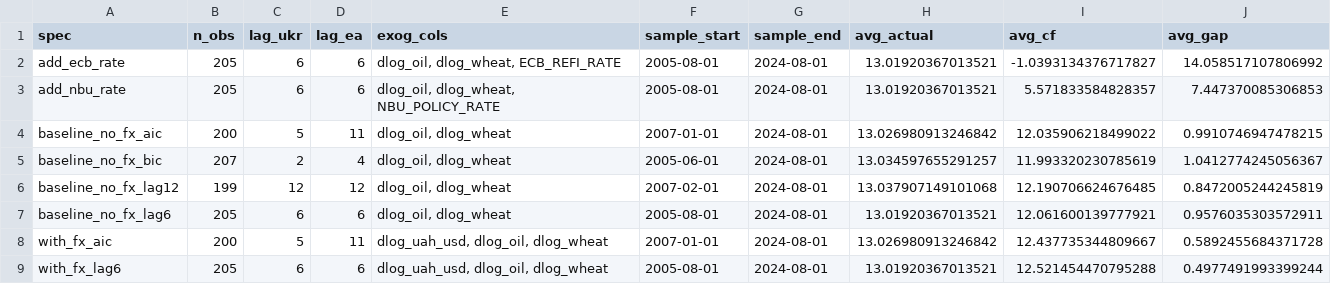
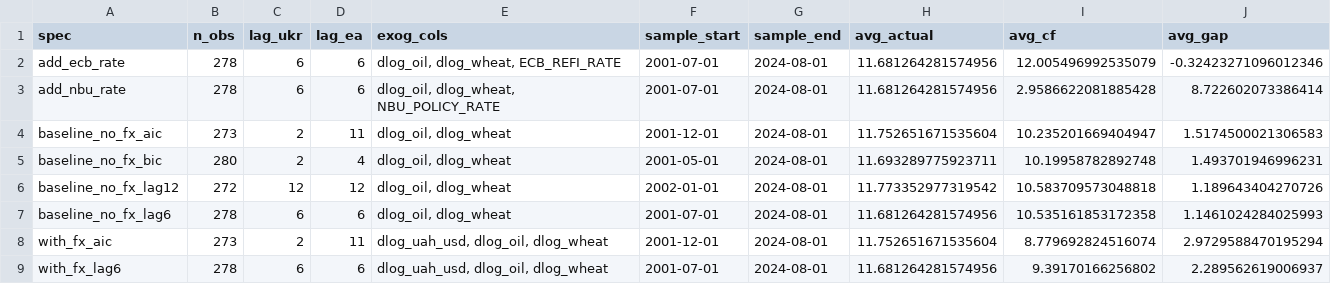
Before and after one commit to efagbola/ukraine-ea-counterfactual, a CSV file: output/robustness_summary.csv, drawn as a sheet.

```diff
--- a/output/robustness_summary.csv
+++ b/output/robustness_summary.csv
@@ -1,9 +1,9 @@
 spec,n_obs,lag_ukr,lag_ea,exog_cols,sample_start,sample_end,avg_actual,avg_cf,avg_gap
-add_ecb_rate,205,6,6,"dlog_oil, dlog_wheat, ECB_REFI_RATE",2005-08-01,2024-08-01,13.01920367013521,-1.0393134376717827,14.058517107806992
-add_nbu_rate,205,6,6,"dlog_oil, dlog_wheat, NBU_POLICY_RATE",2005-08-01,2024-08-01,13.01920367013521,5.571833584828357,7.447370085306853
-baseline_no_fx_aic,200,5,11,"dlog_oil, dlog_wheat",2007-01-01,2024-08-01,13.026980913246842,12.035906218499022,0.9910746947478215
-baseline_no_fx_bic,207,2,4,"dlog_oil, dlog_wheat",2005-06-01,2024-08-01,13.034597655291257,11.993320230785619,1.0412774245056367
-baseline_no_fx_lag12,199,12,12,"dlog_oil, dlog_wheat",2007-02-01,2024-08-01,13.037907149101068,12.190706624676485,0.8472005244245819
-baseline_no_fx_lag6,205,6,6,"dlog_oil, dlog_wheat",2005-08-01,2024-08-01,13.01920367013521,12.061600139777921,0.9576035303572911
-with_fx_aic,200,5,11,"dlog_uah_usd, dlog_oil, dlog_wheat",2007-01-01,2024-08-01,13.026980913246842,12.437735344809667,0.5892455684371728
-with_fx_lag6,205,6,6,"dlog_uah_usd, dlog_oil, dlog_wheat",2005-08-01,2024-08-01,13.01920367013521,12.521454470795288,0.4977491993399244
+add_ecb_rate,278,6,6,"dlog_oil, dlog_wheat, ECB_REFI_RATE",2001-07-01,2024-08-01,11.681264281574956,12.005496992535079,-0.32423271096012346
+add_nbu_rate,278,6,6,"dlog_oil, dlog_wheat, NBU_POLICY_RATE",2001-07-01,2024-08-01,11.681264281574956,2.9586622081885428,8.722602073386414
+baseline_no_fx_aic,273,2,11,"dlog_oil, dlog_wheat",2001-12-01,2024-08-01,11.752651671535604,10.235201669404947,1.5174500021306583
+baseline_no_fx_bic,280,2,4,"dlog_oil, dlog_wheat",2001-05-01,2024-08-01,11.693289775923711,10.19958782892748,1.493701946996231
+baseline_no_fx_lag12,272,12,12,"dlog_oil, dlog_wheat",2002-01-01,2024-08-01,11.773352977319542,10.583709573048818,1.189643404270726
+baseline_no_fx_lag6,278,6,6,"dlog_oil, dlog_wheat",2001-07-01,2024-08-01,11.681264281574956,10.535161853172358,1.1461024284025993
+with_fx_aic,273,2,11,"dlog_uah_usd, dlog_oil, dlog_wheat",2001-12-01,2024-08-01,11.752651671535604,8.779692824516074,2.9729588470195294
+with_fx_lag6,278,6,6,"dlog_uah_usd, dlog_oil, dlog_wheat",2001-07-01,2024-08-01,11.681264281574956,9.39170166256802,2.289562619006937
```
Also changed, not shown: output/robustness_peaks.csv, 12 other files.
